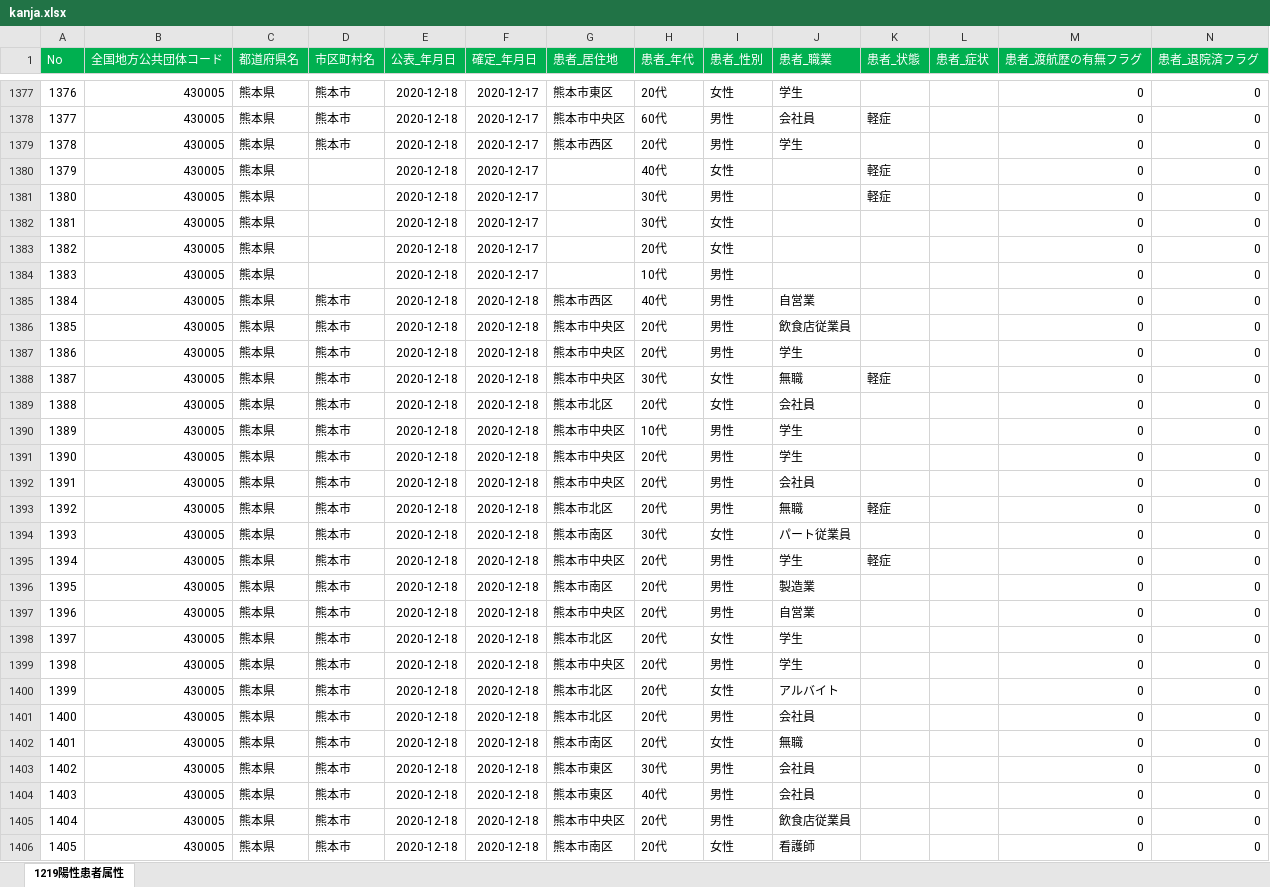
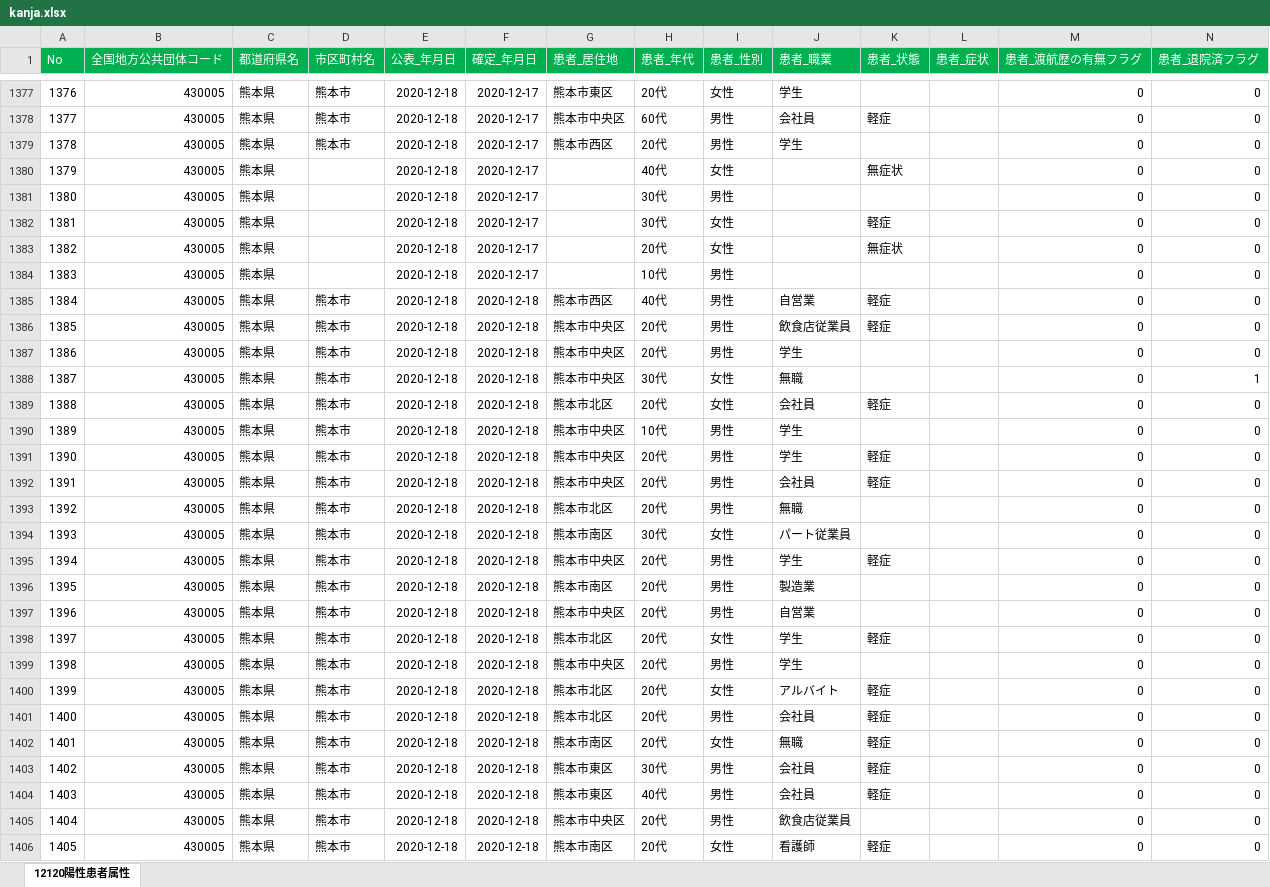
Before and after one commit to imabari/kumamoto-covid19, an Excel workbook: kanja.xlsx, sheet 12120陽性患者属性, drawn as a sheet; only a part is shown, gaps mark what is left out; values as stored, in another font and other column widths than the file's, no borders; removed rows and columns are numbered as before the commit, all else as after; rows hold the shown columns only; the diff covers the shown part only; the diff names each change by its address in the sheet, - before the commit and + after, or states it on an @@ line.

```diff
--- a/kanja.xlsx (sheet 12120陽性患者属性)
+++ b/kanja.xlsx (sheet 12120陽性患者属性)
-sheet tab: 1219陽性患者属性
+sheet tab: 12120陽性患者属性
-K1380 (患者_状態): 軽症
+K1380 (患者_状態): 無症状
-K1381 (患者_状態): 軽症
+K1381 (患者_状態): (empty)
-K1382 (患者_状態): (empty)
+K1382 (患者_状態): 軽症
-K1383 (患者_状態): (empty)
+K1383 (患者_状態): 無症状
-K1385:K1386 (患者_状態): (empty)
+K1385:K1386 (患者_状態): 軽症
-K1388 (患者_状態): 軽症
+K1388 (患者_状態): (empty)
-N1388 (患者_退院済フラグ): 0
+N1388 (患者_退院済フラグ): 1
-K1389 (患者_状態): (empty)
+K1389 (患者_状態): 軽症
-row 1391: 1390 | 430005 | 熊本県 | 熊本市 | 2020-12-18 | 2020-12-18 | 熊本市中央区 | 20代 | 男性 | 学生 |  |  | 0 | 0
+row 1391: 1390 | 430005 | 熊本県 | 熊本市 | 2020-12-18 | 2020-12-18 | 熊本市中央区 | 20代 | 男性 | 学生 | 軽症 |  | 0 | 0
-K1392 (患者_状態): (empty)
+K1392 (患者_状態): 軽症
-K1393 (患者_状態): 軽症
+K1393 (患者_状態): (empty)
-K1398 (患者_状態): (empty)
+K1398 (患者_状態): 軽症
-K1400:K1404 (患者_状態): (empty)
+K1400:K1404 (患者_状態): 軽症
-K1406 (患者_状態): (empty)
+K1406 (患者_状態): 軽症
```
Also changed, not shown: 102 added rows, 245 edited cells and cell formats elsewhere in this sheet, kensa.xlsx, 1 other file.
